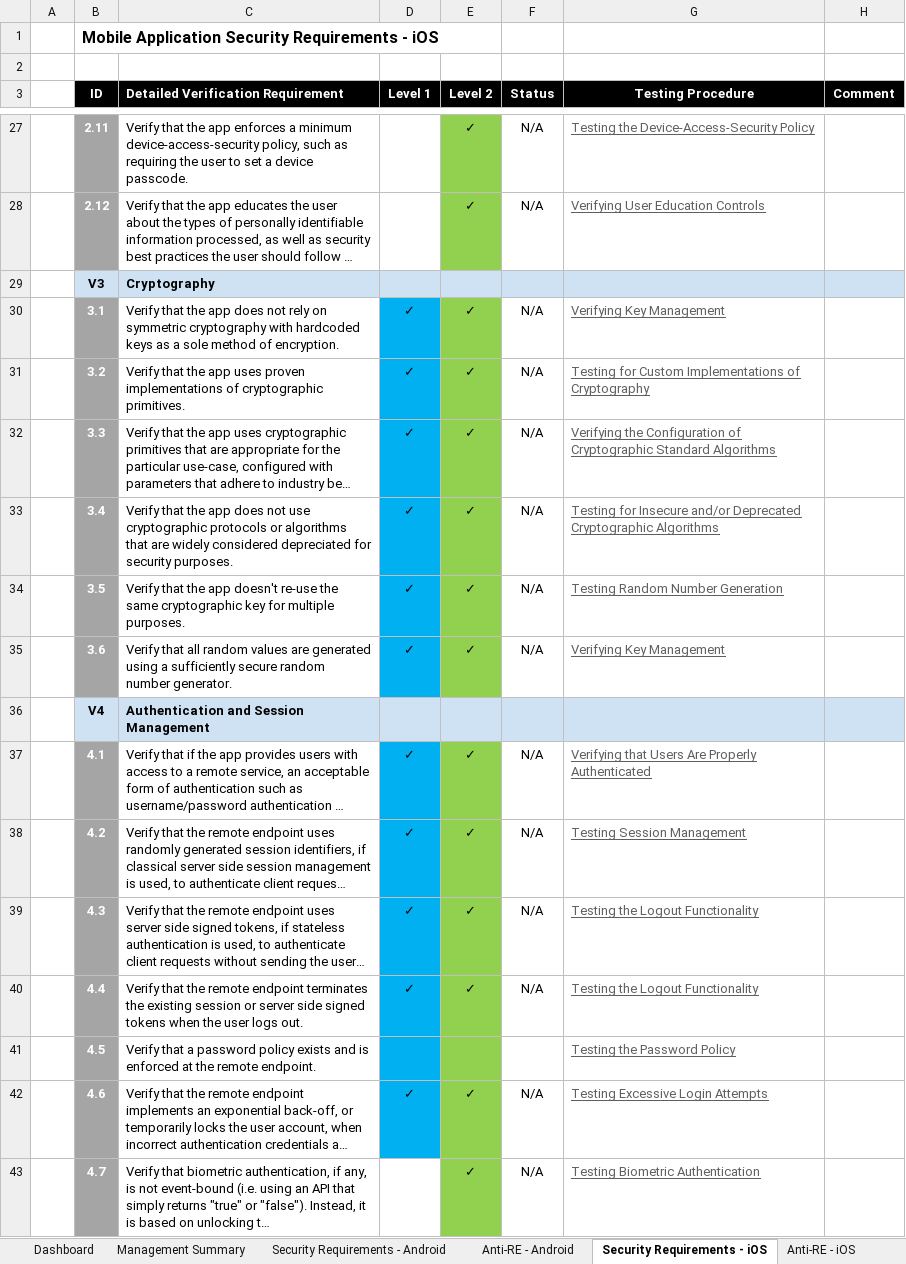
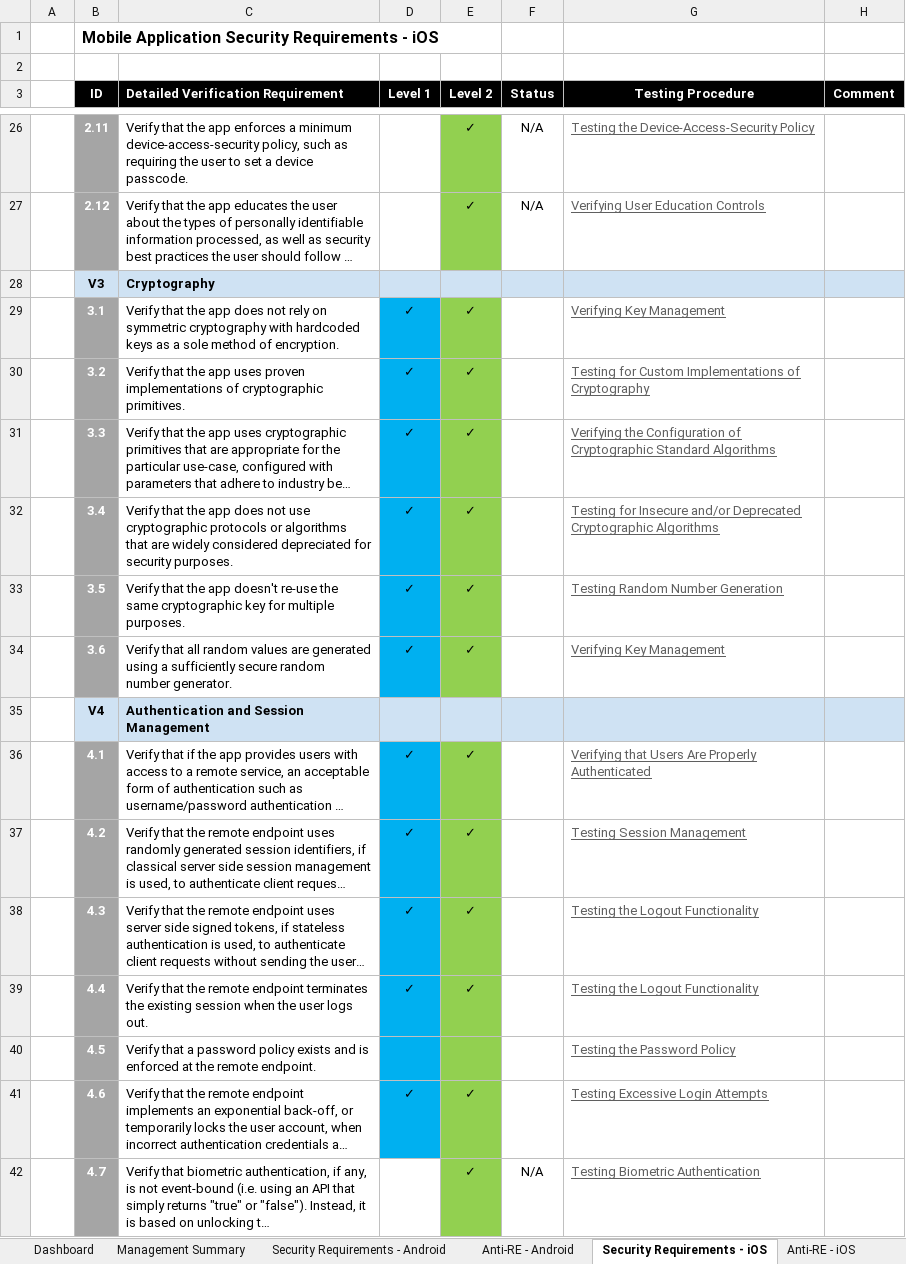
Before and after one commit to OWASP/owasp-mastg, an Excel workbook: Checklists/Mobile_App_Security_Checklist.xlsx, sheet Security Requirements - iOS, drawn as a sheet; only a part is shown, gaps mark what is left out; long unchanged cells end in …; values as stored, in another font and other column widths than the file's, no borders; addresses are those after the commit; the diff covers the shown part only; the diff names each change by its address in the sheet, - before the commit and + after, or states it on an @@ line.

Commit message:
Updated Checklist with latest changes of MASVS

```diff
--- a/Checklists/Mobile_App_Security_Checklist.xlsx (sheet Security Requirements - iOS)
+++ b/Checklists/Mobile_App_Security_Checklist.xlsx (sheet Security Requirements - iOS)
-F29:F34 (Status): N/A
+F29:F34 (Status): (empty)
-F36:F39 (Status): N/A
+F36:F39 (Status): (empty)
-C39: …existing session or server side signed tokens when the…
+C39: …existing session when the…
-F41 (Status): N/A
+F41 (Status): (empty)
```
Also changed, not shown: 1 added row, 3 removed rows, 66 edited cells and cell formats elsewhere in this sheet, sheet Security Requirements - Android, sheet Management Summary, sheet Version history, formulas that keep their value, charts or pictures.
